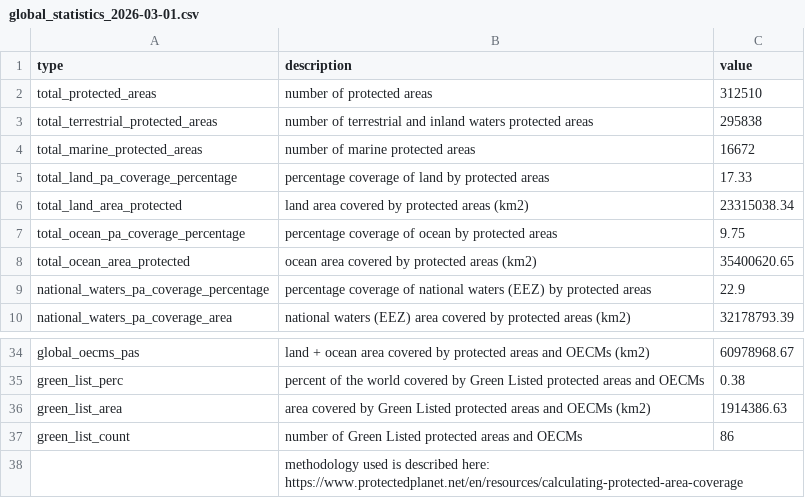
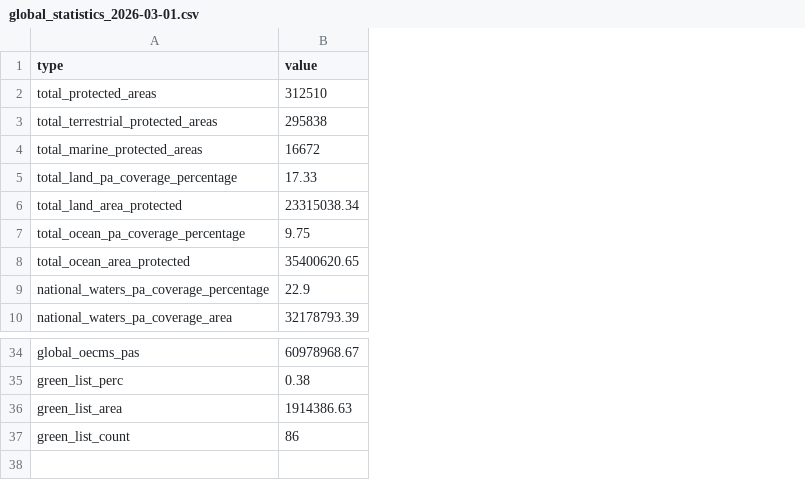
Before and after one commit to unepwcmc/ProtectedPlanet, a CSV file: lib/data/seeds/global_statistics_2026-03-01.csv, drawn as a sheet; only a part is shown, gaps mark what is left out; the diff names each change by its address in the sheet, - before the commit and + after, or states it on an @@ line.

```diff
--- a/lib/data/seeds/global_statistics_2026-03-01.csv
+++ b/lib/data/seeds/global_statistics_2026-03-01.csv
-column B (description), rows 2-10: number of protected areas | number of terrestrial and inland waters protected areas | number of marine protected areas | percentage coverage of land by protected areas | land area covered by protected areas (km2) | percentage coverage of ocean by protected areas | ocean area covered by protected areas (km2) | percentage coverage of national waters (EEZ) by protected areas | national waters (EEZ) area covered by protected areas (km2); rows 34-37: land + ocean area covered by protected areas and OECMs (km2) | percent of the world covered by Green Listed protected areas and OECMs | area covered by Green Listed protected areas and OECMs (km2) | number of Green Listed protected areas and OECMs
-row 38:  | methodology used is described here: https://www.protectedplanet.net/en/resources/calculating-protected-area-coverage
```
Also changed, not shown: lib/data/seeds/global_statistics_2026-04-01.csv, lib/data/seeds/global_statistics_2026-05-01.csv, 10 other files.
